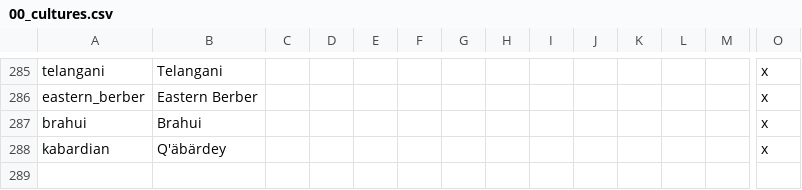
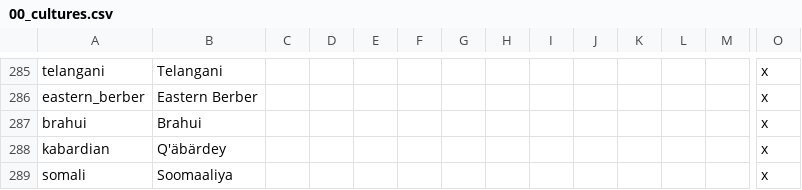
Before and after one commit to klorpa/After-The-End-Eurasia, a CSV file: ATE_Eurasia/localisation/00_cultures.csv, drawn as a sheet; only a part is shown, gaps mark what is left out; rows hold the shown columns only; the diff names each change by its address in the sheet, - before the commit and + after, or states it on an @@ line.

Commit message:
last india flags, some sahara flags, somali dynasties

```diff
--- a/ATE_Eurasia/localisation/00_cultures.csv
+++ b/ATE_Eurasia/localisation/00_cultures.csv
+row 289: somali | Soomaaliya |  |  |  |  |  |  |  |  |  |  |  | x
```
Also changed, not shown: 45 other files.
